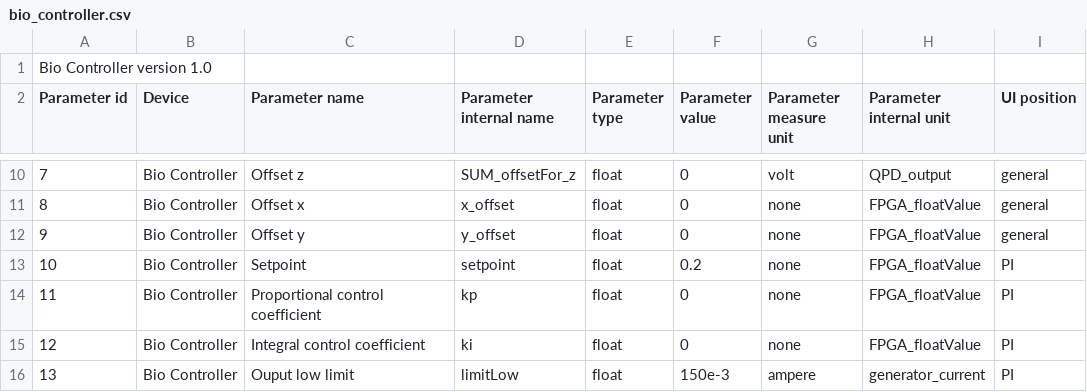
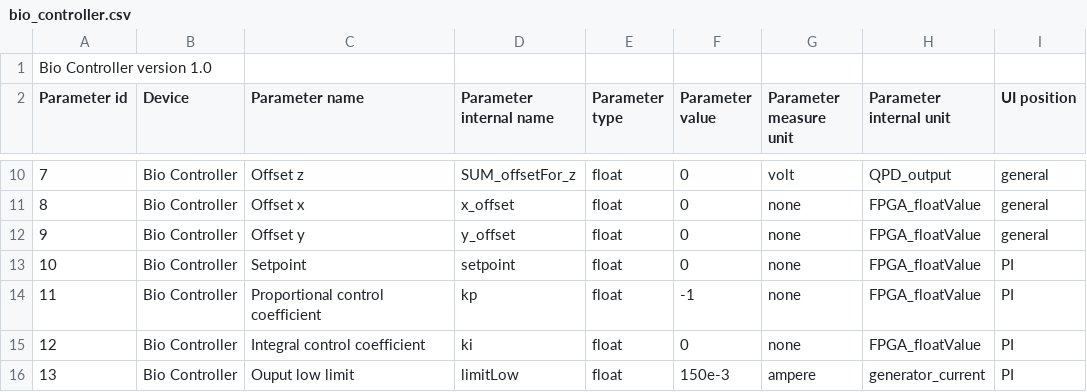
Before and after one commit to RiccardoFortiUnits/bioTweezer_fpga, a CSV file: external code/python/bio_controller.csv, drawn as a sheet; only a part is shown, gaps mark what is left out.

Commit message:
some bugs fixed, acquisition with only bioController

```diff
--- a/external code/python/bio_controller.csv
+++ b/external code/python/bio_controller.csv
@@ -12,4 +12,4 @@ Parameter id,Device,Parameter name,Parameter internal name,Parameter type,Parame
 9,Bio Controller,Offset y,y_offset,float,0,none,FPGA_floatValue,general
-10,Bio Controller,Setpoint,setpoint,float,0.2,none,FPGA_floatValue,PI
-11,Bio Controller,Proportional control coefficient,kp,float,0,none,FPGA_floatValue,PI
+10,Bio Controller,Setpoint,setpoint,float,0,none,FPGA_floatValue,PI
+11,Bio Controller,Proportional control coefficient,kp,float,-1,none,FPGA_floatValue,PI
 12,Bio Controller,Integral control coefficient,ki,float,0,none,FPGA_floatValue,PI
```
Also changed, not shown: 3 other files.
